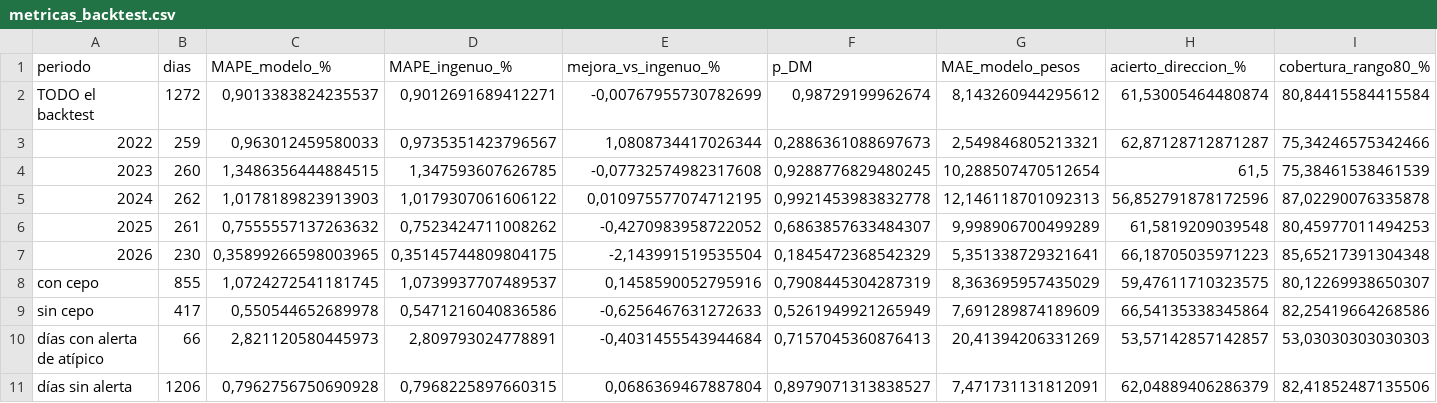
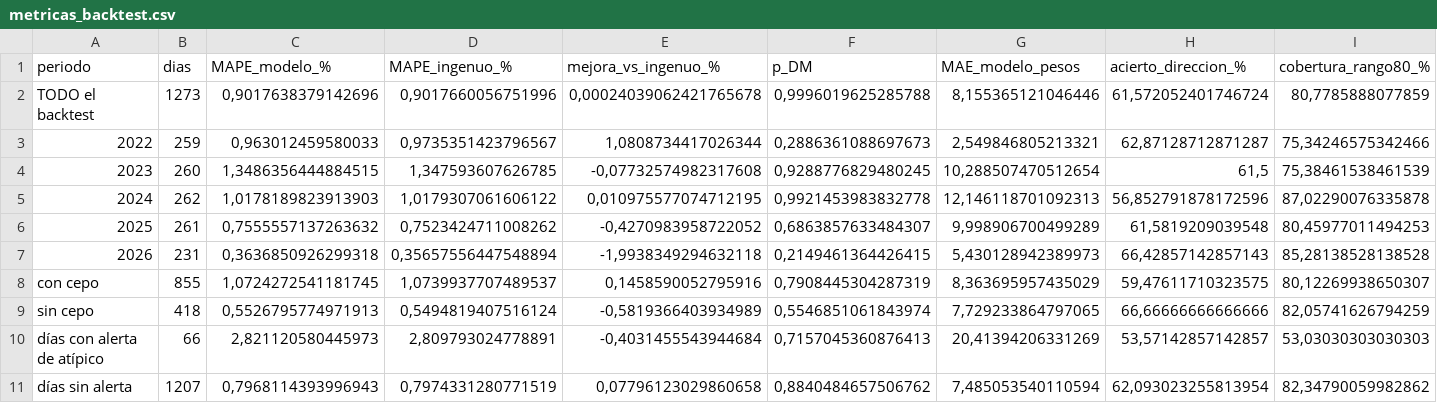
Before and after one commit to deysicamacho/Proyecto-final-IFTS24, a CSV file: data/modelo_h1/metricas_backtest.csv, drawn as a sheet; only a part is shown; the diff covers the shown part only; the diff names each change by its address in the sheet, - before the commit and + after, or states it on an @@ line.

```diff
--- a/data/modelo_h1/metricas_backtest.csv
+++ b/data/modelo_h1/metricas_backtest.csv
-B2 (dias): 1272
+B2 (dias): 1273
-C2 (MAPE_modelo_%): 0,9013383824235537
+C2 (MAPE_modelo_%): 0,9017638379142696
-D2 (MAPE_ingenuo_%): 0,9012691689412271
+D2 (MAPE_ingenuo_%): 0,9017660056751996
-E2 (mejora_vs_ingenuo_%): -0,00767955730782699
+E2 (mejora_vs_ingenuo_%): 0,00024039062421765678
-F2 (p_DM): 0,98729199962674
+F2 (p_DM): 0,9996019625285788
-G2 (MAE_modelo_pesos): 8,143260944295612
+G2 (MAE_modelo_pesos): 8,155365121046446
-H2 (acierto_direccion_%): 61,53005464480874
+H2 (acierto_direccion_%): 61,572052401746724
-I2 (cobertura_rango80_%): 80,84415584415584
+I2 (cobertura_rango80_%): 80,7785888077859
-B7 (dias): 230
+B7 (dias): 231
-C7 (MAPE_modelo_%): 0,35899266598003965
+C7 (MAPE_modelo_%): 0,3636850926299318
-D7 (MAPE_ingenuo_%): 0,35145744809804175
+D7 (MAPE_ingenuo_%): 0,35657556447548894
-E7 (mejora_vs_ingenuo_%): -2,143991519535504
+E7 (mejora_vs_ingenuo_%): -1,9938349294632118
-F7 (p_DM): 0,1845472368542329
+F7 (p_DM): 0,2149461364426415
-G7 (MAE_modelo_pesos): 5,351338729321641
+G7 (MAE_modelo_pesos): 5,430128942389973
-H7 (acierto_direccion_%): 66,18705035971223
+H7 (acierto_direccion_%): 66,42857142857143
-I7 (cobertura_rango80_%): 85,65217391304348
+I7 (cobertura_rango80_%): 85,28138528138528
-B9 (dias): 417
+B9 (dias): 418
-C9 (MAPE_modelo_%): 0,550544652689978
+C9 (MAPE_modelo_%): 0,5526795774971913
-D9 (MAPE_ingenuo_%): 0,5471216040836586
+D9 (MAPE_ingenuo_%): 0,5494819407516124
-E9 (mejora_vs_ingenuo_%): -0,6256467631272633
+E9 (mejora_vs_ingenuo_%): -0,5819366403934989
-F9 (p_DM): 0,5261949921265949
+F9 (p_DM): 0,5546851061843974
-G9 (MAE_modelo_pesos): 7,691289874189609
+G9 (MAE_modelo_pesos): 7,729233864797065
-H9 (acierto_direccion_%): 66,54135338345864
+H9 (acierto_direccion_%): 66,66666666666666
-I9 (cobertura_rango80_%): 82,25419664268586
+I9 (cobertura_rango80_%): 82,05741626794259
-B11 (dias): 1206
+B11 (dias): 1207
-C11 (MAPE_modelo_%): 0,7962756750690928
+C11 (MAPE_modelo_%): 0,7968114393996943
-D11 (MAPE_ingenuo_%): 0,7968225897660315
+D11 (MAPE_ingenuo_%): 0,7974331280771519
-E11 (mejora_vs_ingenuo_%): 0,0686369467887804
+E11 (mejora_vs_ingenuo_%): 0,07796123029860658
-F11 (p_DM): 0,8979071313838527
+F11 (p_DM): 0,8840484657506762
-G11 (MAE_modelo_pesos): 7,471731131812091
+G11 (MAE_modelo_pesos): 7,485053540110594
-H11 (acierto_direccion_%): 62,04889406286379
+H11 (acierto_direccion_%): 62,093023255813954
-I11 (cobertura_rango80_%): 82,41852487135506
+I11 (cobertura_rango80_%): 82,34790059982862
```
Also changed, not shown: 4 edited cells elsewhere in this file, data/dataset_dolar_blue.csv, data/diagnostico_dataset.csv, 6 other files.
